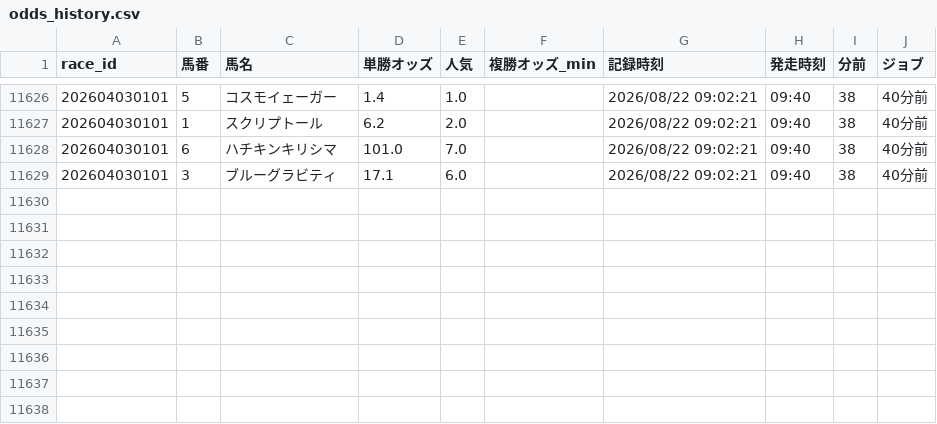
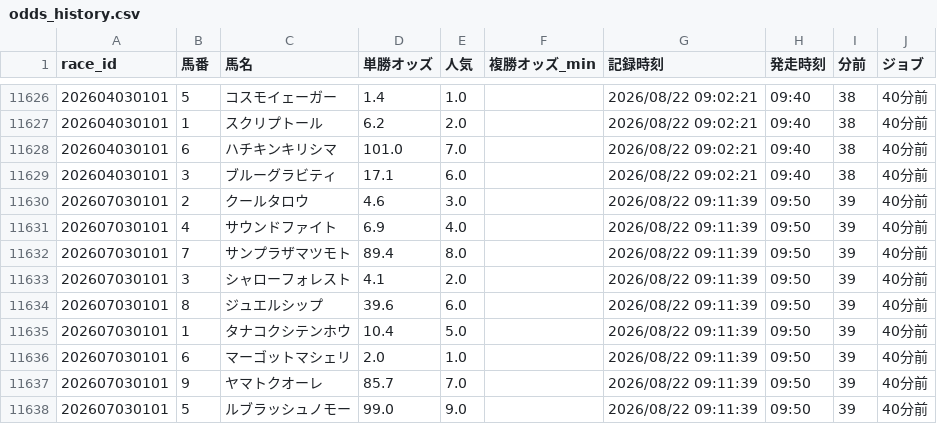
Before and after one commit to fu-ga306/keiba-ai, a CSV file: odds_history.csv, drawn as a sheet; only a part is shown, gaps mark what is left out; the diff names each change by its address in the sheet, - before the commit and + after, or states it on an @@ line.

```diff
--- a/odds_history.csv
+++ b/odds_history.csv
+row 11630: 202607030101 | 2 | クールタロウ | 4.6 | 3.0 |  | 2026/08/22 09:11:39 | 09:50 | 39 | 40分前
+row 11631: 202607030101 | 4 | サウンドファイト | 6.9 | 4.0 |  | 2026/08/22 09:11:39 | 09:50 | 39 | 40分前
+row 11632: 202607030101 | 7 | サンプラザマツモト | 89.4 | 8.0 |  | 2026/08/22 09:11:39 | 09:50 | 39 | 40分前
+row 11633: 202607030101 | 3 | シャローフォレスト | 4.1 | 2.0 |  | 2026/08/22 09:11:39 | 09:50 | 39 | 40分前
+row 11634: 202607030101 | 8 | ジュエルシップ | 39.6 | 6.0 |  | 2026/08/22 09:11:39 | 09:50 | 39 | 40分前
+row 11635: 202607030101 | 1 | タナコクシテンホウ | 10.4 | 5.0 |  | 2026/08/22 09:11:39 | 09:50 | 39 | 40分前
+row 11636: 202607030101 | 6 | マーゴットマシェリ | 2.0 | 1.0 |  | 2026/08/22 09:11:39 | 09:50 | 39 | 40分前
+row 11637: 202607030101 | 9 | ヤマトクオーレ | 85.7 | 7.0 |  | 2026/08/22 09:11:39 | 09:50 | 39 | 40分前
+row 11638: 202607030101 | 5 | ルブラッシュノモー | 99.0 | 9.0 |  | 2026/08/22 09:11:39 | 09:50 | 39 | 40分前
```
Also changed, not shown: today_predictions.csv.
